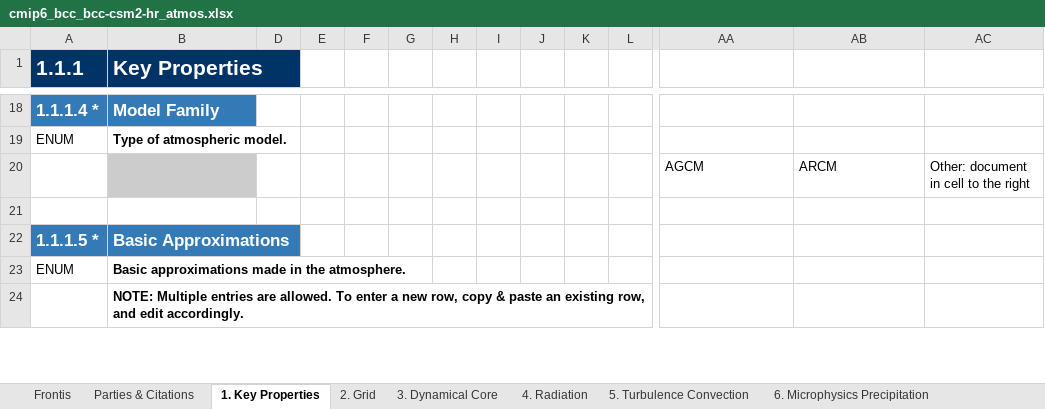
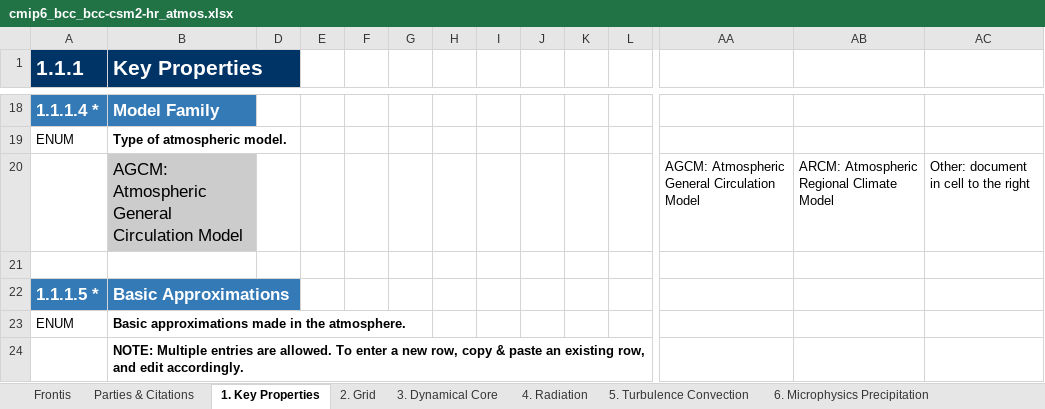
Before and after one commit to ES-DOC-INSTITUTIONAL/bcc, an Excel workbook: cmip6/models/bcc-csm2-hr/cmip6_bcc_bcc-csm2-hr_atmos.xlsx, sheet 1. Key Properties, drawn as a sheet; only a part is shown, gaps mark what is left out; values as stored, in another font and other column widths than the file's, no borders; removed rows and columns are numbered as before the commit, all else as after; rows hold the shown columns only; the diff covers the shown part only; the diff names each change by its address in the sheet, - before the commit and + after, or states it on an @@ line.

```diff
--- a/cmip6/models/bcc-csm2-hr/cmip6_bcc_bcc-csm2-hr_atmos.xlsx (sheet 1. Key Properties)
+++ b/cmip6/models/bcc-csm2-hr/cmip6_bcc_bcc-csm2-hr_atmos.xlsx (sheet 1. Key Properties)
-row 20:  |  |  |  |  |  |  |  |  |  |  | AGCM | ARCM | Other: document in cell to the right
+row 20:  | AGCM: Atmospheric General Circulation Model |  |  |  |  |  |  |  |  |  | AGCM: Atmospheric General Circulation Model | ARCM: Atmospheric Regional Climate Model | Other: document in cell to the right
```
Also changed, not shown: 2 added rows, 1 removed row and 12 edited cells elsewhere in this sheet, sheet 4. Radiation, sheet 3. Dynamical Core, sheet 5. Turbulence Convection, sheet 7. Cloud Scheme, sheet 9. Gravity Waves, sheet 6. Microphysics Precipitation, 3 more sheets, cmip6/models/bcc-csm2-hr/cmip6_bcc_bcc-csm2-hr_land.xlsx, cmip6/models/bcc-csm2-mr/cmip6_bcc_bcc-csm2-mr_atmos.xlsx, 25 other files.
